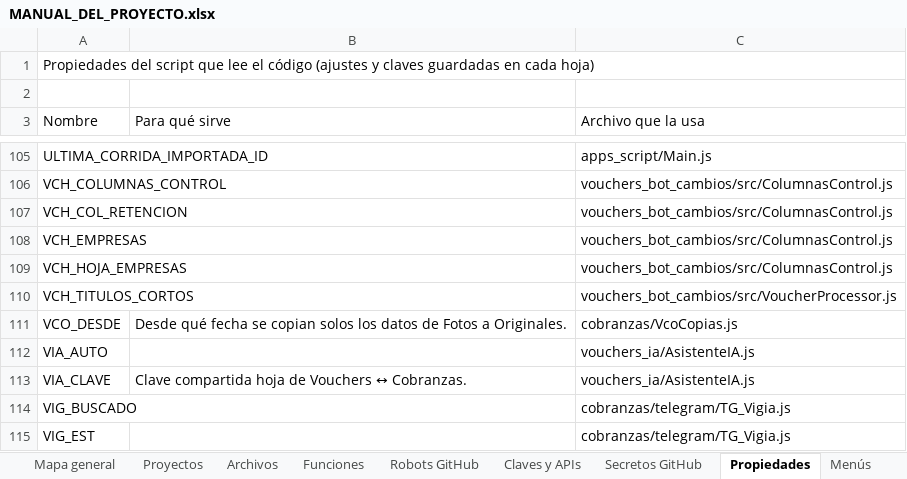
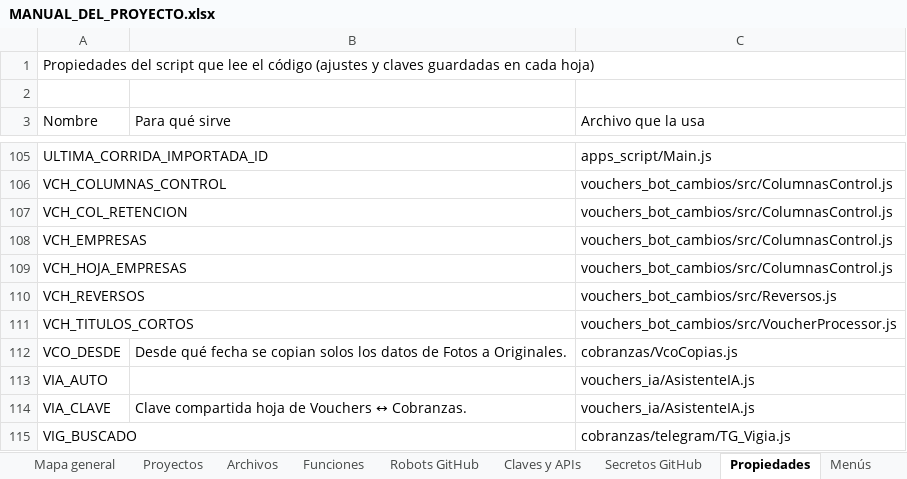
Before and after one commit to Aquivan/Claude, an Excel workbook: docs/MANUAL_DEL_PROYECTO.xlsx, sheet Propiedades, drawn as a sheet; only a part is shown, gaps mark what is left out; the shorter side is filled out with more unchanged rows; values as stored, in another font and other column widths than the file's, no cell formats; the diff names each change by its address in the sheet, - before the commit and + after, or states it on an @@ line.

```diff
--- a/docs/MANUAL_DEL_PROYECTO.xlsx (sheet Propiedades)
+++ b/docs/MANUAL_DEL_PROYECTO.xlsx (sheet Propiedades)
+row 110: VCH_REVERSOS |  | vouchers_bot_cambios/src/Reversos.js
```
Also changed, not shown: sheet Funciones, sheet Archivos, sheet Historial, sheet Inicio, cell formats, 3 other files.
